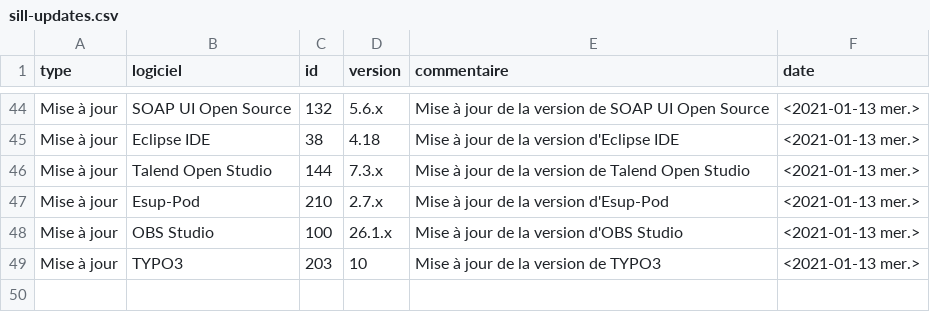
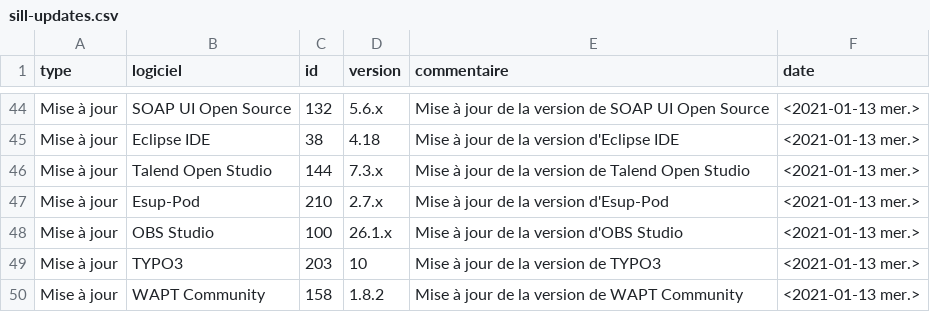
Before and after one commit to dzc34/sill, a CSV file: 2020/sill-updates.csv, drawn as a sheet; only a part is shown, gaps mark what is left out; the diff names each change by its address in the sheet, - before the commit and + after, or states it on an @@ line.

Commit message:
Mise à jour de WAPT Community

```diff
--- a/2020/sill-updates.csv
+++ b/2020/sill-updates.csv
+row 50: Mise à jour | WAPT Community | 158 | 1.8.2 | Mise à jour de la version de WAPT Community | <2021-01-13 mer.>
```
Also changed, not shown: 2020/sill-2020.csv.
